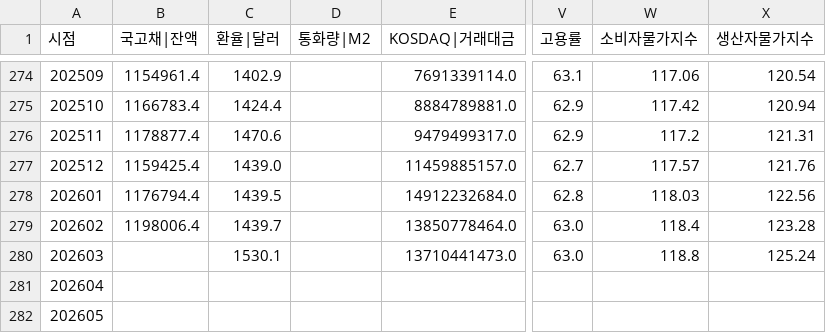
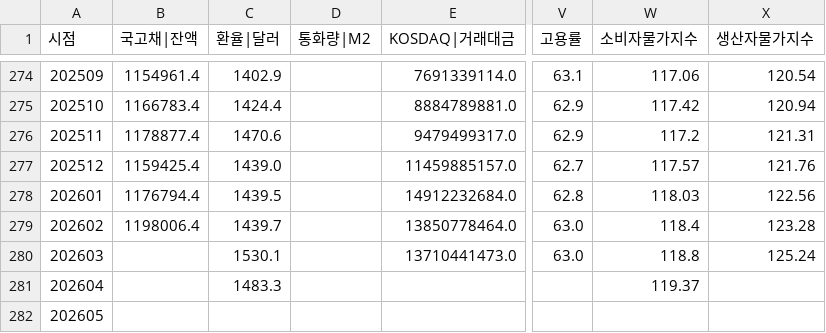
Before and after one commit to pinedance/quant-data-open, a TSV file: output/KR/economy/M/ECOS.tsv, drawn as a sheet; only a part is shown, gaps mark what is left out; the diff names each change by its address in the sheet, - before the commit and + after, or states it on an @@ line.

```diff
--- a/output/KR/economy/M/ECOS.tsv
+++ b/output/KR/economy/M/ECOS.tsv
-C281 (환율|달러): (empty)
+C281 (환율|달러): 1483.3
-W281 (소비자물가지수): (empty)
+W281 (소비자물가지수): 119.37
```
